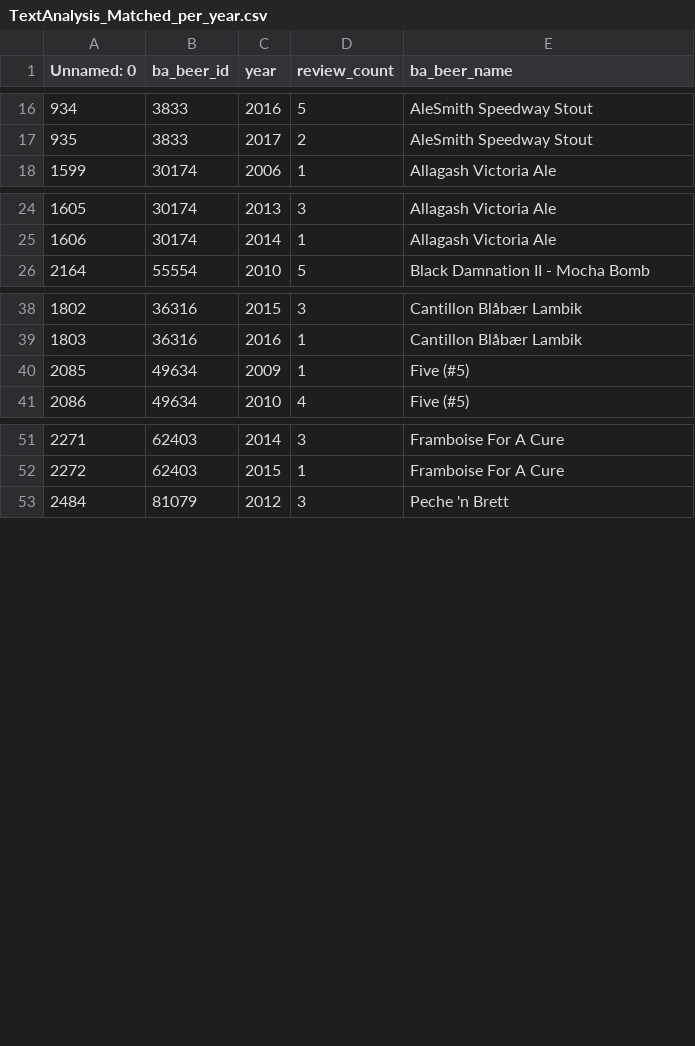
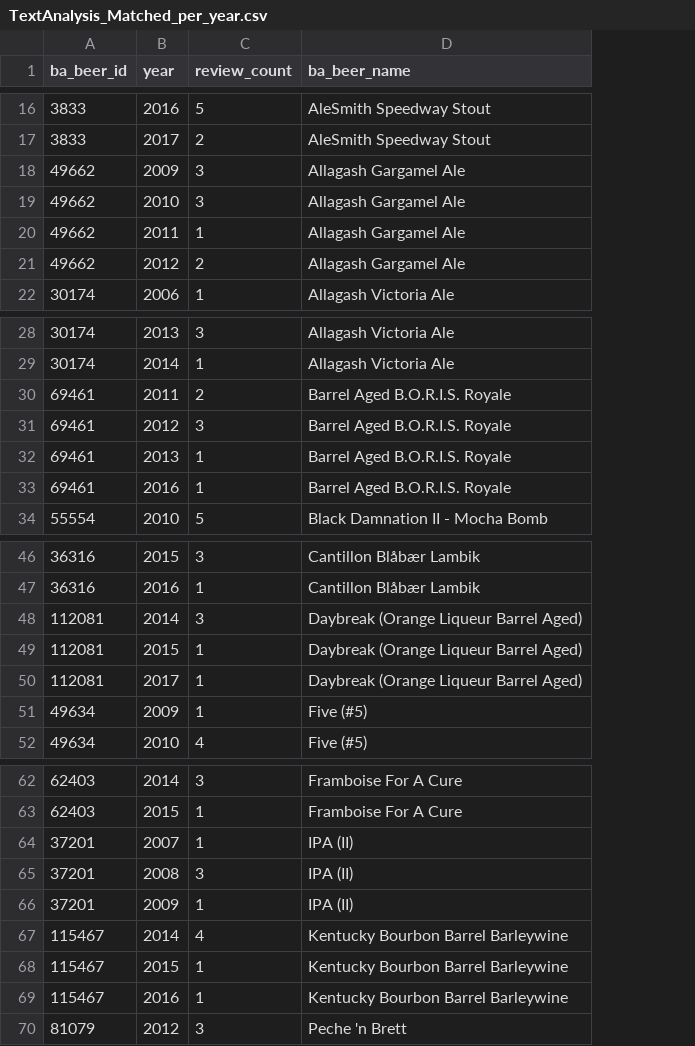
Before and after one commit to epfl-ada/ada-2024-project-pada-wan, a CSV file: TextAnalysis_Matched_per_year.csv, drawn as a sheet; only a part is shown, gaps mark what is left out; removed rows and columns are numbered as before the commit, all else as after; the diff covers the shown part only; the diff names each change by its address in the sheet, - before the commit and + after, or states it on an @@ line.

```diff
--- a/TextAnalysis_Matched_per_year.csv
+++ b/TextAnalysis_Matched_per_year.csv
-column A (Unnamed: 0), rows 16-18: 934 | 935 | 1599; rows 24-26: 1605 | 1606 | 2164; rows 38-41: 1802 | 1803 | 2085 | 2086; rows 51-53: 2271 | 2272 | 2484
+row 18: 49662 | 2009 | 3 | Allagash Gargamel Ale
+row 19: 49662 | 2010 | 3 | Allagash Gargamel Ale
+row 20: 49662 | 2011 | 1 | Allagash Gargamel Ale
+row 21: 49662 | 2012 | 2 | Allagash Gargamel Ale
+row 30: 69461 | 2011 | 2 | Barrel Aged B.O.R.I.S. Royale
+row 31: 69461 | 2012 | 3 | Barrel Aged B.O.R.I.S. Royale
+row 32: 69461 | 2013 | 1 | Barrel Aged B.O.R.I.S. Royale
+row 33: 69461 | 2016 | 1 | Barrel Aged B.O.R.I.S. Royale
+row 48: 112081 | 2014 | 3 | Daybreak (Orange Liqueur Barrel Aged)
+row 49: 112081 | 2015 | 1 | Daybreak (Orange Liqueur Barrel Aged)
+row 50: 112081 | 2017 | 1 | Daybreak (Orange Liqueur Barrel Aged)
+row 64: 37201 | 2007 | 1 | IPA (II)
+row 65: 37201 | 2008 | 3 | IPA (II)
+row 66: 37201 | 2009 | 1 | IPA (II)
+row 67: 115467 | 2014 | 4 | Kentucky Bourbon Barrel Barleywine
+row 68: 115467 | 2015 | 1 | Kentucky Bourbon Barrel Barleywine
+row 69: 115467 | 2016 | 1 | Kentucky Bourbon Barrel Barleywine
```
Also changed, not shown: 6 added rows elsewhere in this file, 4 other files.
